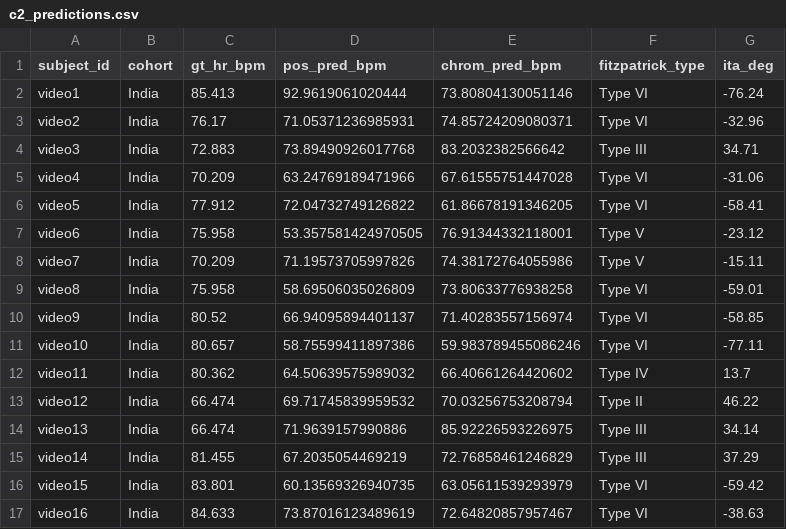
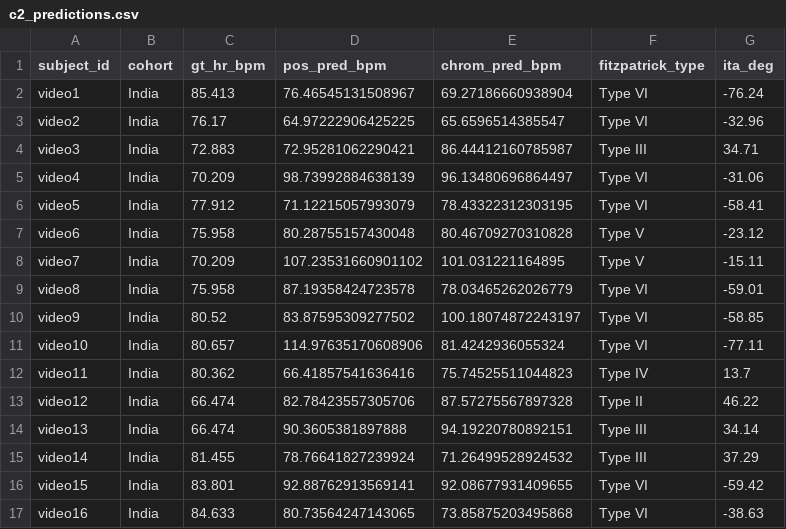
Before and after one commit to saadtahmid/SP_CUP_27, a CSV file: artifacts/constraints/c2_predictions.csv, drawn as a sheet; only a part is shown; the diff covers the shown part only.

```diff
--- a/artifacts/constraints/c2_predictions.csv
+++ b/artifacts/constraints/c2_predictions.csv
@@ -1,17 +1,17 @@
 subject_id,cohort,gt_hr_bpm,pos_pred_bpm,chrom_pred_bpm,fitzpatrick_type,ita_deg
-video1,India,85.413,92.9619061020444,73.80804130051146,Type VI,-76.24
-video2,India,76.17,71.05371236985931,74.85724209080371,Type VI,-32.96
-video3,India,72.883,73.89490926017768,83.2032382566642,Type III,34.71
-video4,India,70.209,63.24769189471966,67.61555751447028,Type VI,-31.06
-video5,India,77.912,72.04732749126822,61.86678191346205,Type VI,-58.41
-video6,India,75.958,53.357581424970505,76.91344332118001,Type V,-23.12
-video7,India,70.209,71.19573705997826,74.38172764055986,Type V,-15.11
-video8,India,75.958,58.69506035026809,73.80633776938258,Type VI,-59.01
-video9,India,80.52,66.94095894401137,71.40283557156974,Type VI,-58.85
-video10,India,80.657,58.75599411897386,59.983789455086246,Type VI,-77.11
-video11,India,80.362,64.50639575989032,66.40661264420602,Type IV,13.7
-video12,India,66.474,69.71745839959532,70.03256753208794,Type II,46.22
-video13,India,66.474,71.9639157990886,85.92226593226975,Type III,34.14
-video14,India,81.455,67.2035054469219,72.76858461246829,Type III,37.29
-video15,India,83.801,60.13569326940735,63.05611539293979,Type VI,-59.42
-video16,India,84.633,73.87016123489619,72.64820857957467,Type VI,-38.63
+video1,India,85.413,76.46545131508967,69.27186660938904,Type VI,-76.24
+video2,India,76.17,64.97222906425225,65.6596514385547,Type VI,-32.96
+video3,India,72.883,72.95281062290421,86.44412160785987,Type III,34.71
+video4,India,70.209,98.73992884638139,96.13480696864497,Type VI,-31.06
+video5,India,77.912,71.12215057993079,78.43322312303195,Type VI,-58.41
+video6,India,75.958,80.28755157430048,80.46709270310828,Type V,-23.12
+video7,India,70.209,107.23531660901102,101.031221164895,Type V,-15.11
+video8,India,75.958,87.19358424723578,78.03465262026779,Type VI,-59.01
+video9,India,80.52,83.87595309277502,100.18074872243197,Type VI,-58.85
+video10,India,80.657,114.97635170608906,81.4242936055324,Type VI,-77.11
+video11,India,80.362,66.41857541636416,75.74525511044823,Type IV,13.7
+video12,India,66.474,82.78423557305706,87.57275567897328,Type II,46.22
+video13,India,66.474,90.3605381897888,94.19220780892151,Type III,34.14
+video14,India,81.455,78.76641827239924,71.26499528924532,Type III,37.29
+video15,India,83.801,92.88762913569141,92.08677931409655,Type VI,-59.42
+video16,India,84.633,80.73564247143065,73.85875203495868,Type VI,-38.63
```
Also changed, not shown: 161 edited cells elsewhere in this file, artifacts/ablation_matrix.csv, artifacts/ubfc/ubfc_42subjects_benchmark.csv, 39 other files.
